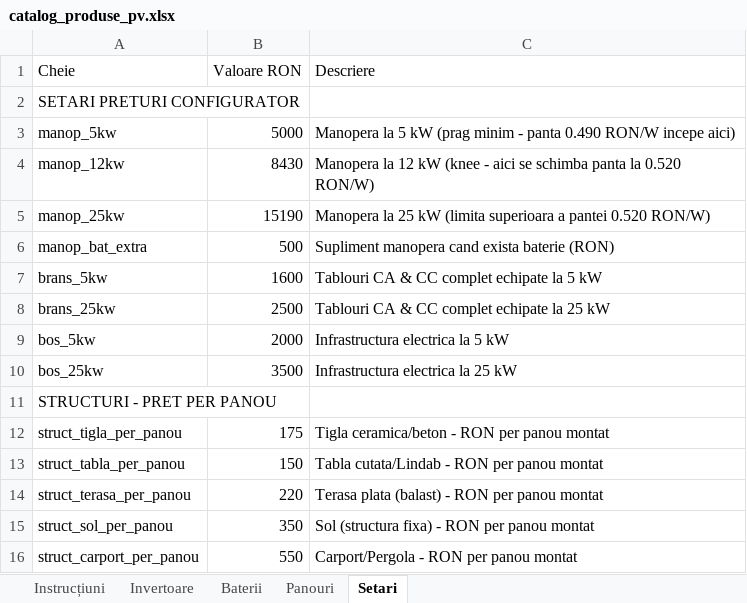
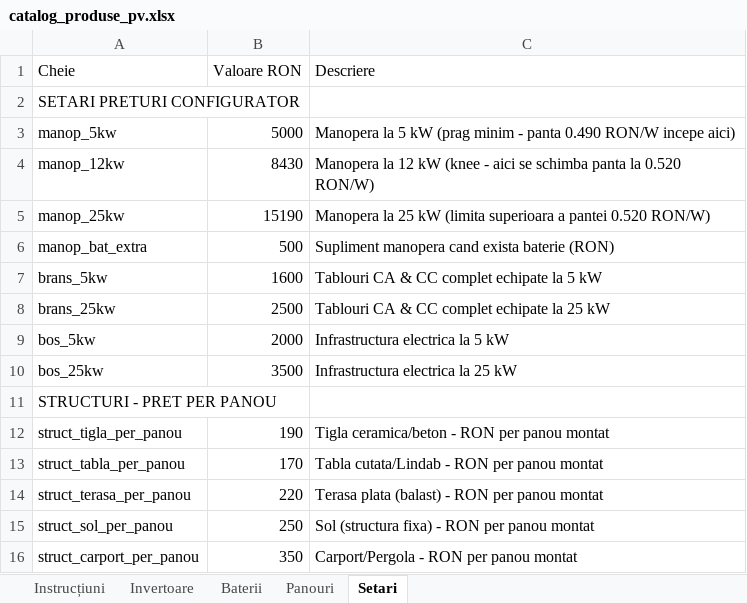
Before and after one commit to gabrielmarciuc-profceiss/Calculatorfotovoltaic, an Excel workbook: catalog_produse_pv.xlsx, sheet Setari, drawn as a sheet; values as stored, in another font and other column widths than the file's, no borders; the diff names each change by its address in the sheet, - before the commit and + after, or states it on an @@ line.

```diff
--- a/catalog_produse_pv.xlsx (sheet Setari)
+++ b/catalog_produse_pv.xlsx (sheet Setari)
-B12 (Valoare RON): 175
+B12 (Valoare RON): 190
-B13 (Valoare RON): 150
+B13 (Valoare RON): 170
-B15 (Valoare RON): 350
+B15 (Valoare RON): 250
-B16 (Valoare RON): 550
+B16 (Valoare RON): 350
```
Also changed, not shown: sheet Invertoare, sheet Baterii, sheet Instrucțiuni.
